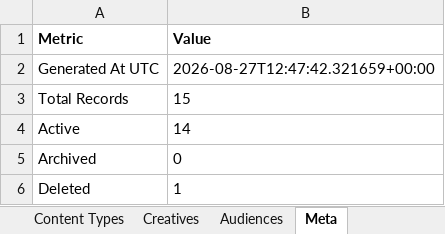
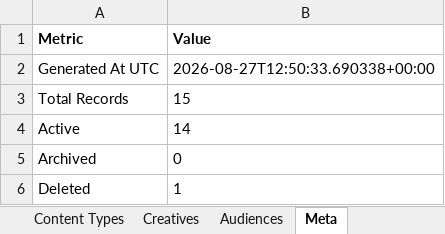
Before and after one commit to omidmoghiseh80-cell/robinsood-utm-manager1, an Excel workbook: exports/utm_history.xlsx, sheet Meta, drawn as a sheet; values as stored, in another font and other column widths than the file's, no borders; the diff names each change by its address in the sheet, - before the commit and + after, or states it on an @@ line.

```diff
--- a/exports/utm_history.xlsx (sheet Meta)
+++ b/exports/utm_history.xlsx (sheet Meta)
-B2 (Value): 2026-08-27T12:47:42.321659+00:00
+B2 (Value): 2026-08-27T12:50:33.690338+00:00
```
Also changed, not shown: sheet Sources.
